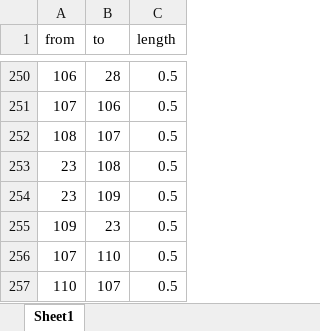
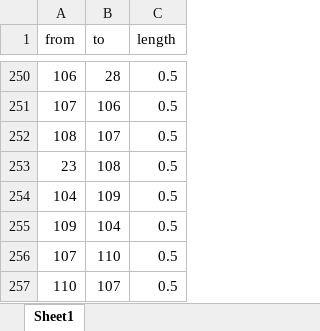
Before and after one commit to RamiSaht/Agent_based, an Excel workbook: edges.xlsx, sheet Sheet1, drawn as a sheet; only a part is shown, gaps mark what is left out; values as stored, in another font and other column widths than the file's, no borders; the diff names each change by its address in the sheet, - before the commit and + after, or states it on an @@ line.

```diff
--- a/edges.xlsx (sheet Sheet1)
+++ b/edges.xlsx (sheet Sheet1)
-A254 (from): 23
+A254 (from): 104
-B255 (to): 23
+B255 (to): 104
```
Also changed, not shown: nodes.xlsx, 6 other files.
